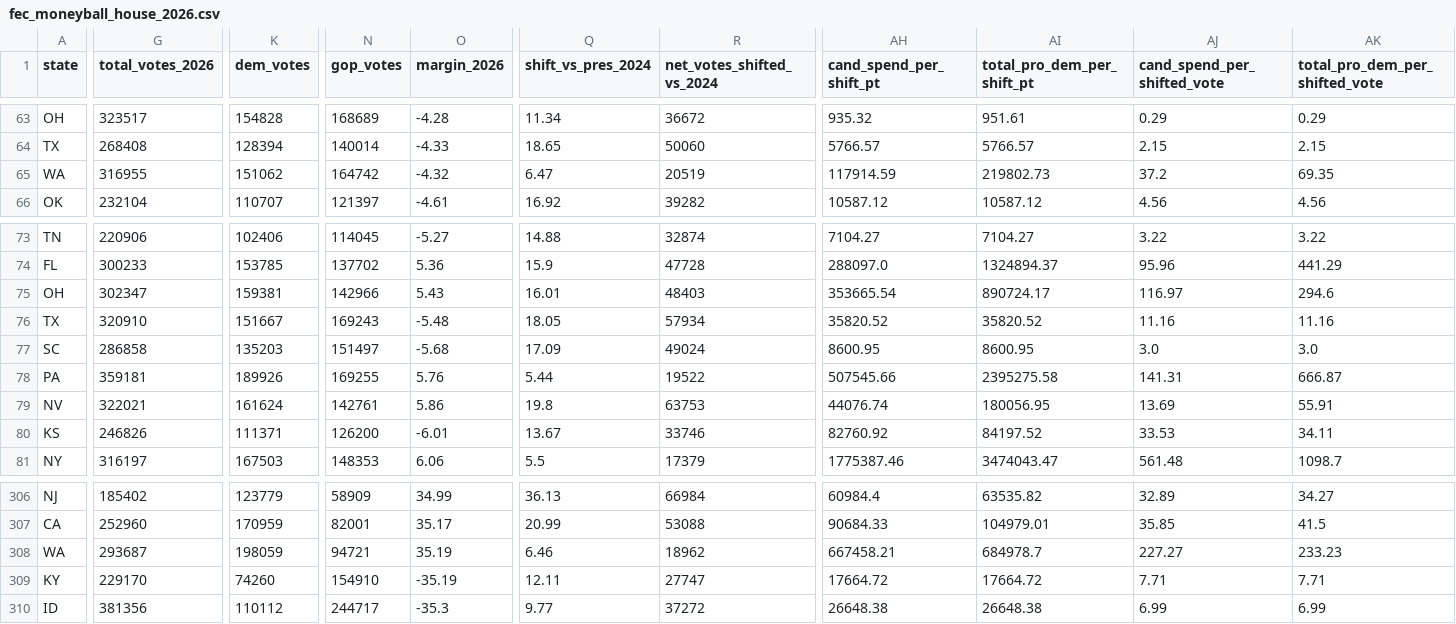
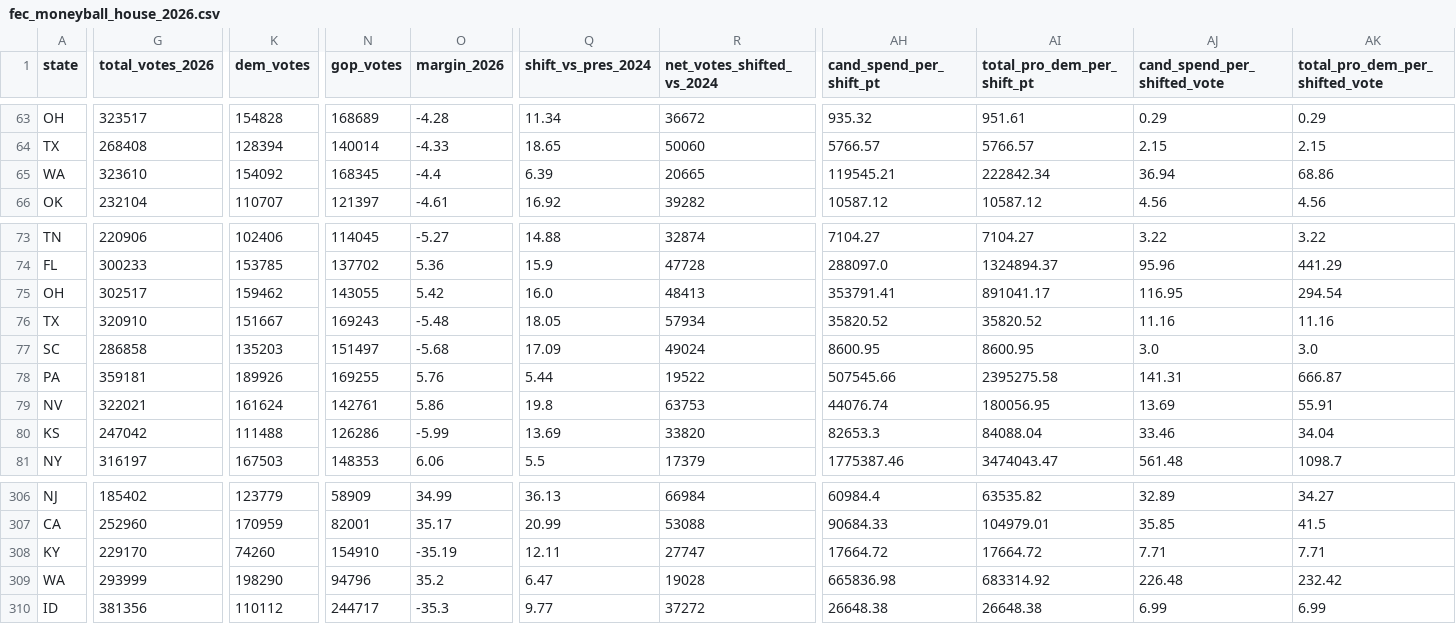
Before and after one commit to mike10010100/elections-2026, a CSV file: site_data/fec_moneyball_house_2026.csv, drawn as a sheet; only a part is shown, gaps mark what is left out; removed rows and columns are numbered as before the commit, all else as after; rows hold the shown columns only; the diff covers the shown part only; the diff names each change by its address in the sheet, - before the commit and + after, or states it on an @@ line.

Commit message:
chore(data): auto-update live 2026 election results & analysis charts

```diff
--- a/site_data/fec_moneyball_house_2026.csv
+++ b/site_data/fec_moneyball_house_2026.csv
-G65 (total_votes_2026): 316955
+G65 (total_votes_2026): 323610
-K65 (dem_votes): 151062
+K65 (dem_votes): 154092
-N65 (gop_votes): 164742
+N65 (gop_votes): 168345
-O65 (margin_2026): -4.32
+O65 (margin_2026): -4.4
-Q65 (shift_vs_pres_2024): 6.47
+Q65 (shift_vs_pres_2024): 6.39
-R65 (net_votes_shifted_vs_2024): 20519
+R65 (net_votes_shifted_vs_2024): 20665
-AH65 (cand_spend_per_shift_pt): 117914.59
+AH65 (cand_spend_per_shift_pt): 119545.21
-AI65 (total_pro_dem_per_shift_pt): 219802.73
+AI65 (total_pro_dem_per_shift_pt): 222842.34
-AJ65 (cand_spend_per_shifted_vote): 37.2
+AJ65 (cand_spend_per_shifted_vote): 36.94
-AK65 (total_pro_dem_per_shifted_vote): 69.35
+AK65 (total_pro_dem_per_shifted_vote): 68.86
-G75 (total_votes_2026): 302347
+G75 (total_votes_2026): 302517
-K75 (dem_votes): 159381
+K75 (dem_votes): 159462
-N75 (gop_votes): 142966
+N75 (gop_votes): 143055
-O75 (margin_2026): 5.43
+O75 (margin_2026): 5.42
-Q75 (shift_vs_pres_2024): 16.01
+Q75 (shift_vs_pres_2024): 16.0
-R75 (net_votes_shifted_vs_2024): 48403
+R75 (net_votes_shifted_vs_2024): 48413
-AH75 (cand_spend_per_shift_pt): 353665.54
+AH75 (cand_spend_per_shift_pt): 353791.41
-AI75 (total_pro_dem_per_shift_pt): 890724.17
+AI75 (total_pro_dem_per_shift_pt): 891041.17
-AJ75 (cand_spend_per_shifted_vote): 116.97
+AJ75 (cand_spend_per_shifted_vote): 116.95
-AK75 (total_pro_dem_per_shifted_vote): 294.6
+AK75 (total_pro_dem_per_shifted_vote): 294.54
-G80 (total_votes_2026): 246826
+G80 (total_votes_2026): 247042
-K80 (dem_votes): 111371
+K80 (dem_votes): 111488
-N80 (gop_votes): 126200
+N80 (gop_votes): 126286
-O80 (margin_2026): -6.01
+O80 (margin_2026): -5.99
-Q80 (shift_vs_pres_2024): 13.67
+Q80 (shift_vs_pres_2024): 13.69
-R80 (net_votes_shifted_vs_2024): 33746
+R80 (net_votes_shifted_vs_2024): 33820
-AH80 (cand_spend_per_shift_pt): 82760.92
+AH80 (cand_spend_per_shift_pt): 82653.3
-AI80 (total_pro_dem_per_shift_pt): 84197.52
+AI80 (total_pro_dem_per_shift_pt): 84088.04
-AJ80 (cand_spend_per_shifted_vote): 33.53
+AJ80 (cand_spend_per_shifted_vote): 33.46
-AK80 (total_pro_dem_per_shifted_vote): 34.11
+AK80 (total_pro_dem_per_shifted_vote): 34.04
-row 308: WA | 293687 | 198059 | 94721 | 35.19 | 6.46 | 18962 | 667458.21 | 684978.7 | 227.27 | 233.23
+row 309: WA | 293999 | 198290 | 94796 | 35.2 | 6.47 | 19028 | 665836.98 | 683314.92 | 226.48 | 232.42
```
Also changed, not shown: 47 edited cells elsewhere in this file, site_data/fec_moneyball_senate_2026.csv, site_data/rhetoric_vs_record_2026.csv, 15 other files.
